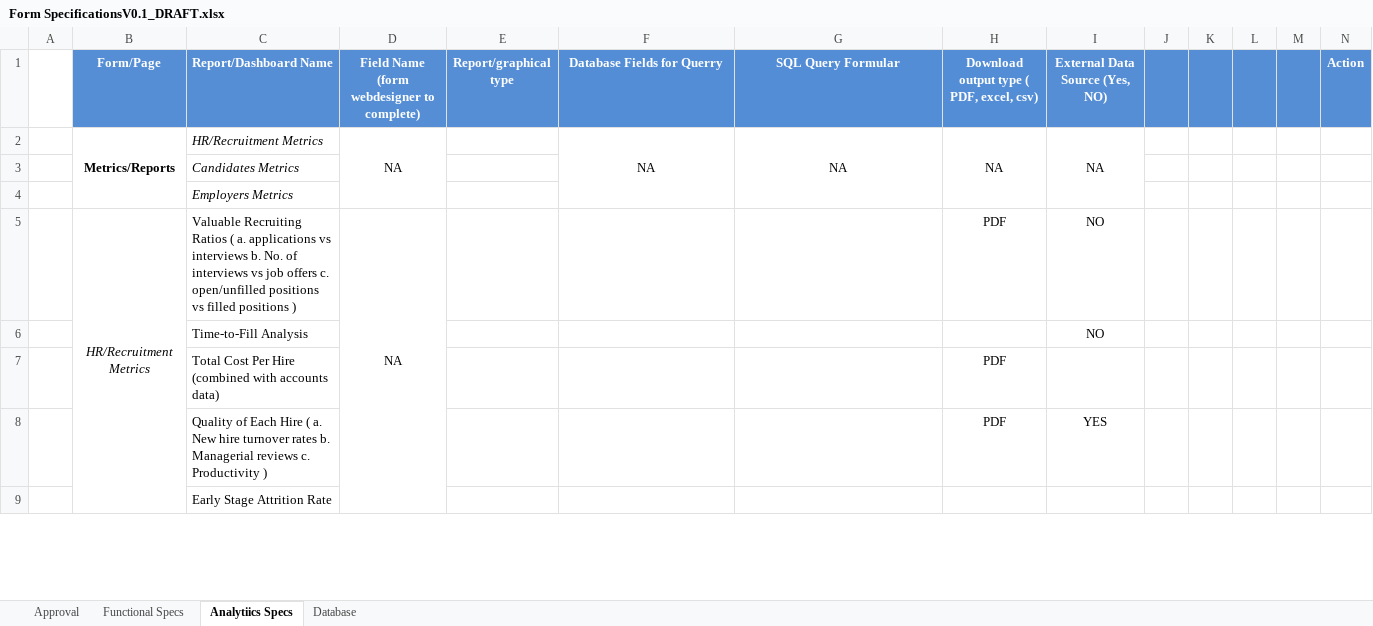
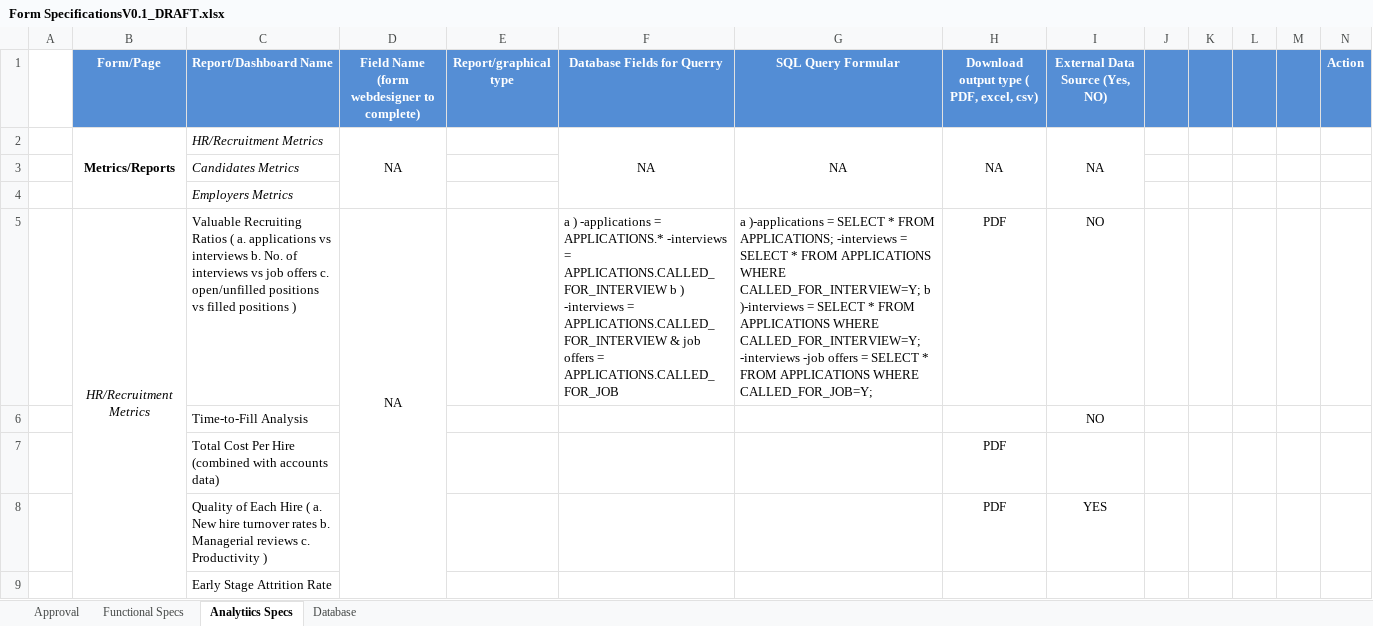
Before and after one commit to FabstechTZ/general, an Excel workbook: Form SpecificationsV0.1_DRAFT.xlsx, sheet Analytiics Specs, drawn as a sheet; only a part is shown; values as stored, in another font and other column widths than the file's, no borders; the diff names each change by its address in the sheet, - before the commit and + after, or states it on an @@ line.

Commit message:
database edition continued

```diff
--- a/Form SpecificationsV0.1_DRAFT.xlsx (sheet Analytiics Specs)
+++ b/Form SpecificationsV0.1_DRAFT.xlsx (sheet Analytiics Specs)
-F5 (Database Fields for Querry): (empty)
+F5 (Database Fields for Querry): a ) -applications = APPLICATIONS.* -interviews = APPLICATIONS.CALLED_FOR_INTERVIEW b ) -interviews = APPLICATIONS.CALLED_FOR_INTERVIEW & job offers = APPLICATIONS.CALLED_FOR_JOB
-G5 (SQL Query Formular): (empty)
+G5 (SQL Query Formular): a )-applications = SELECT * FROM APPLICATIONS; -interviews = SELECT * FROM APPLICATIONS WHERE CALLED_FOR_INTERVIEW=Y; b )-interviews = SELECT * FROM APPLICATIONS WHERE CALLED_FOR_INTERVIEW=Y; -interviews -job offers = SELECT * FROM APPLICATIONS WHERE CALLED_FOR_JOB=Y;
```
Also changed, not shown: sheet Database.
